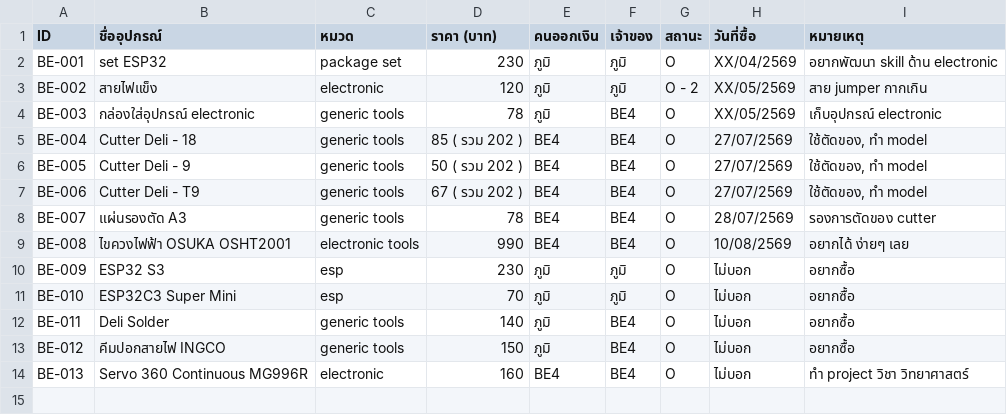
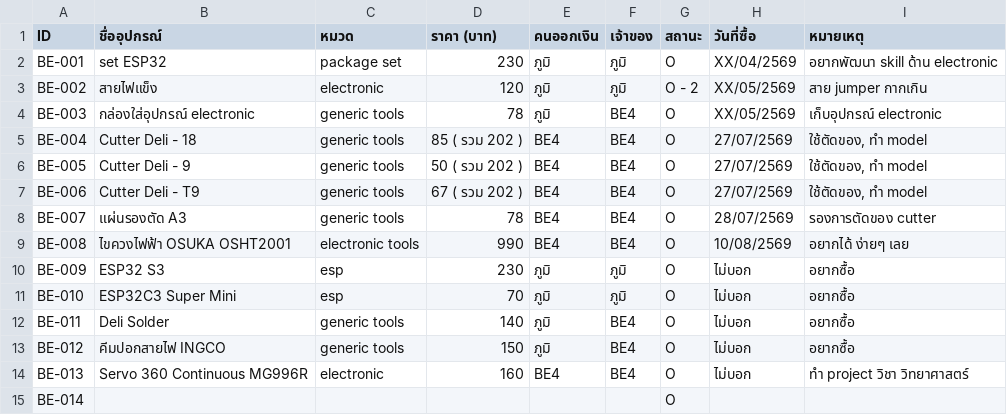
Before and after one commit to CrossDHT/BE4, a CSV file: data.csv, drawn as a sheet; the diff names each change by its address in the sheet, - before the commit and + after, or states it on an @@ line.

Commit message:
Update data.csv via Broke Engineer inventory board

```diff
--- a/data.csv
+++ b/data.csv
+row 15: BE-014 |  |  |  |  |  | O
```
